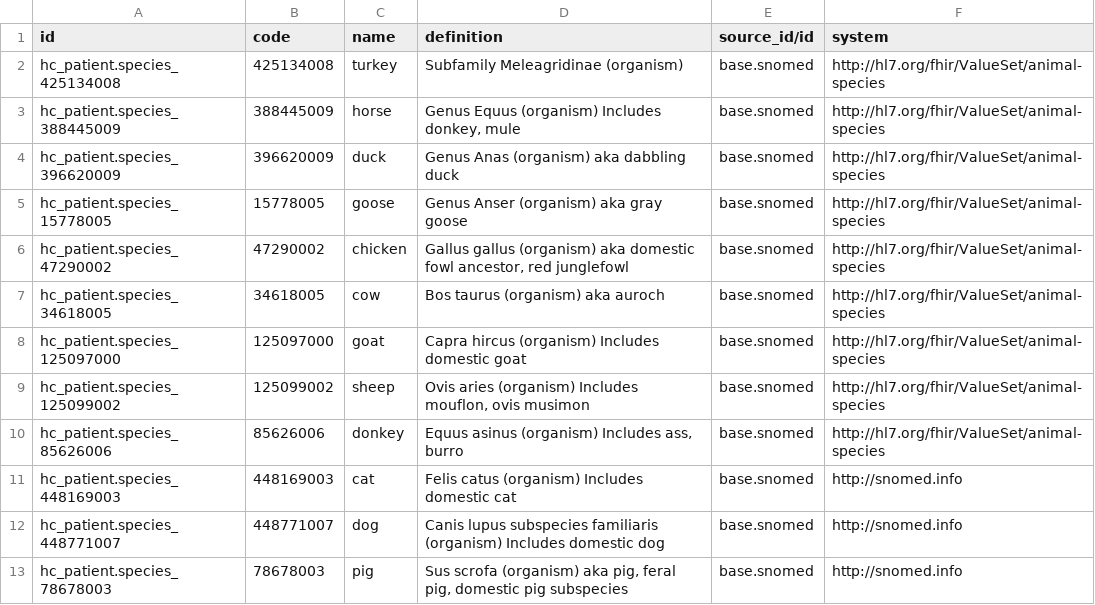
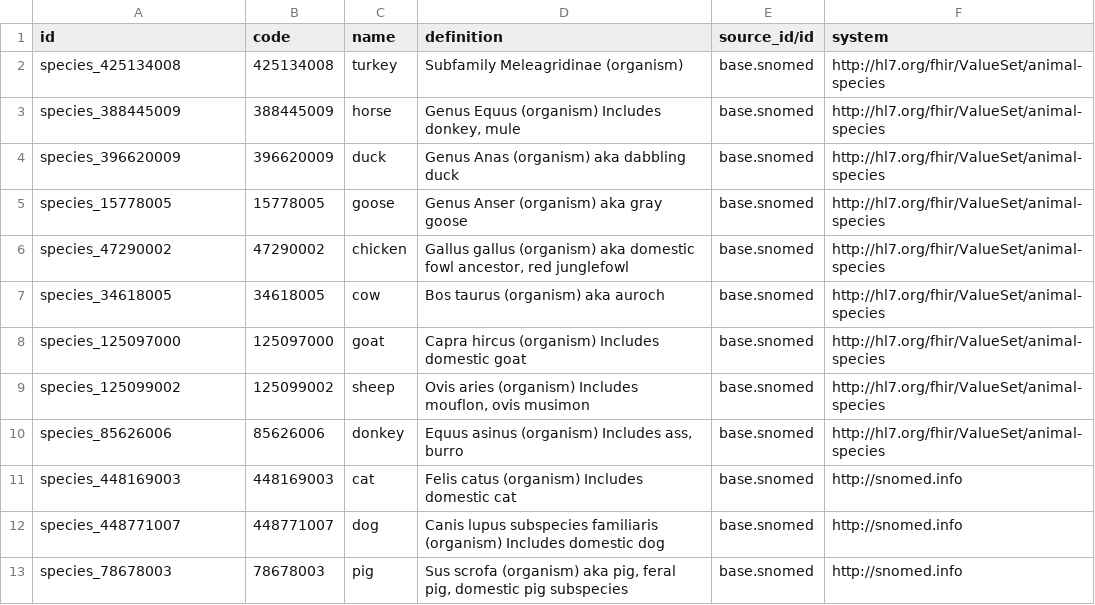
Before and after one commit to App247/odoo-fhir, a CSV file: addons/hc_patient/data/hc.vs.animal.species.csv, drawn as a sheet.

```diff
--- a/addons/hc_patient/data/hc.vs.animal.species.csv
+++ b/addons/hc_patient/data/hc.vs.animal.species.csv
@@ -1,13 +1,13 @@
 id,"code","name","definition","source_id/id","system"
-hc_patient.species_425134008,"425134008","turkey","Subfamily Meleagridinae (organism)","base.snomed","http://hl7.org/fhir/ValueSet/animal-species"
-hc_patient.species_388445009,"388445009","horse","Genus Equus (organism) Includes donkey, mule","base.snomed","http://hl7.org/fhir/ValueSet/animal-species"
-hc_patient.species_396620009,"396620009","duck","Genus Anas (organism) aka dabbling duck","base.snomed","http://hl7.org/fhir/ValueSet/animal-species"
-hc_patient.species_15778005,"15778005","goose","Genus Anser (organism) aka gray goose","base.snomed","http://hl7.org/fhir/ValueSet/animal-species"
-hc_patient.species_47290002,"47290002","chicken","Gallus gallus (organism) aka domestic fowl ancestor, red junglefowl","base.snomed","http://hl7.org/fhir/ValueSet/animal-species"
-hc_patient.species_34618005,"34618005","cow","Bos taurus (organism) aka auroch","base.snomed","http://hl7.org/fhir/ValueSet/animal-species"
-hc_patient.species_125097000,"125097000","goat","Capra hircus (organism) Includes domestic goat","base.snomed","http://hl7.org/fhir/ValueSet/animal-species"
-hc_patient.species_125099002,"125099002","sheep","Ovis aries (organism) Includes mouflon, ovis musimon","base.snomed","http://hl7.org/fhir/ValueSet/animal-species"
-hc_patient.species_85626006,"85626006","donkey","Equus asinus (organism) Includes ass, burro","base.snomed","http://hl7.org/fhir/ValueSet/animal-species"
-hc_patient.species_448169003,"448169003","cat","Felis catus (organism) Includes domestic cat","base.snomed","http://snomed.info"
-hc_patient.species_448771007,"448771007","dog","Canis lupus subspecies familiaris (organism) Includes domestic dog","base.snomed","http://snomed.info"
-hc_patient.species_78678003,"78678003","pig","Sus scrofa (organism) aka pig, feral pig, domestic pig subspecies","base.snomed","http://snomed.info"
+species_425134008,"425134008","turkey","Subfamily Meleagridinae (organism)","base.snomed","http://hl7.org/fhir/ValueSet/animal-species"
+species_388445009,"388445009","horse","Genus Equus (organism) Includes donkey, mule","base.snomed","http://hl7.org/fhir/ValueSet/animal-species"
+species_396620009,"396620009","duck","Genus Anas (organism) aka dabbling duck","base.snomed","http://hl7.org/fhir/ValueSet/animal-species"
+species_15778005,"15778005","goose","Genus Anser (organism) aka gray goose","base.snomed","http://hl7.org/fhir/ValueSet/animal-species"
+species_47290002,"47290002","chicken","Gallus gallus (organism) aka domestic fowl ancestor, red junglefowl","base.snomed","http://hl7.org/fhir/ValueSet/animal-species"
+species_34618005,"34618005","cow","Bos taurus (organism) aka auroch","base.snomed","http://hl7.org/fhir/ValueSet/animal-species"
+species_125097000,"125097000","goat","Capra hircus (organism) Includes domestic goat","base.snomed","http://hl7.org/fhir/ValueSet/animal-species"
+species_125099002,"125099002","sheep","Ovis aries (organism) Includes mouflon, ovis musimon","base.snomed","http://hl7.org/fhir/ValueSet/animal-species"
+species_85626006,"85626006","donkey","Equus asinus (organism) Includes ass, burro","base.snomed","http://hl7.org/fhir/ValueSet/animal-species"
+species_448169003,"448169003","cat","Felis catus (organism) Includes domestic cat","base.snomed","http://snomed.info"
+species_448771007,"448771007","dog","Canis lupus subspecies familiaris (organism) Includes domestic dog","base.snomed","http://snomed.info"
+species_78678003,"78678003","pig","Sus scrofa (organism) aka pig, feral pig, domestic pig subspecies","base.snomed","http://snomed.info"
```
Also changed, not shown: 17 other files.
